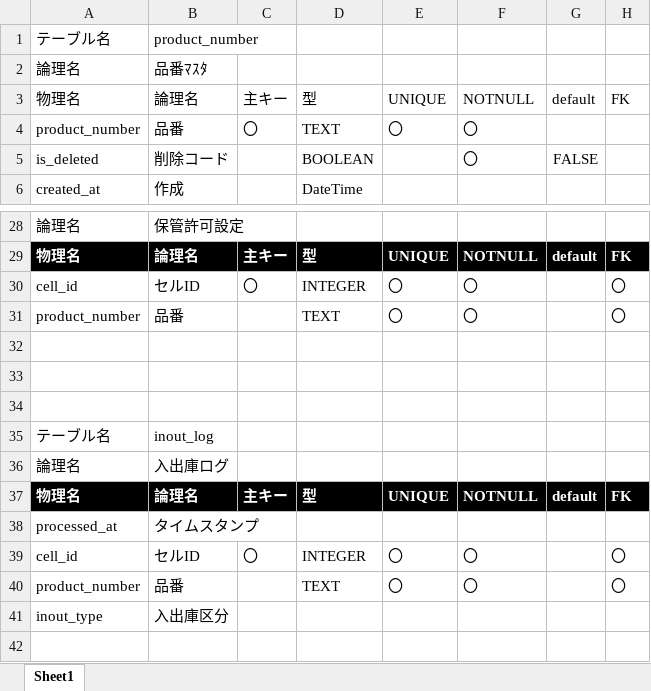
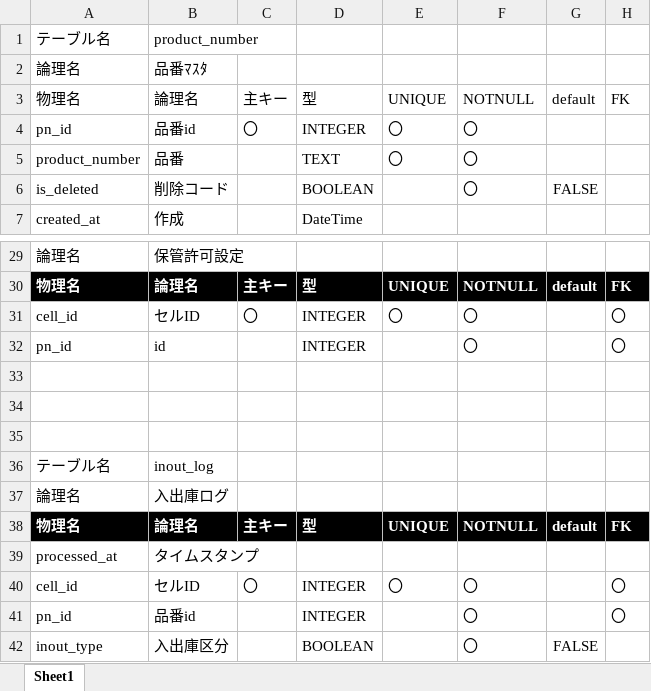
Before and after one commit to redstarht/stocktrack, an Excel workbook: 開発メモ/テーブル定義.xlsx, sheet Sheet1, drawn as a sheet; only a part is shown, gaps mark what is left out; values as stored, in another font and other column widths than the file's, no borders; table styles not drawn; removed rows and columns are numbered as before the commit, all else as after; the diff names each change by its address in the sheet, - before the commit and + after, or states it on an @@ line.

```diff
--- a/開発メモ/テーブル定義.xlsx (sheet Sheet1)
+++ b/開発メモ/テーブル定義.xlsx (sheet Sheet1)
+row 4: pn_id | 品番id | 〇 | INTEGER | 〇 | 〇
-C5: 〇
+C5: (empty)
-row 31: product_number | 品番 |  | TEXT | 〇 | 〇 |  | 〇
+row 32: pn_id | id |  | INTEGER |  | 〇 |  | 〇
-row 40: product_number | 品番 |  | TEXT | 〇 | 〇 |  | 〇
+row 41: pn_id | 品番id |  | INTEGER |  | 〇 |  | 〇
-D42: (empty)
+D42: BOOLEAN
-F42: (empty)
+F42: 〇
-G42: (empty)
+G42: FALSE
```
Also changed, not shown: 1 other file.
